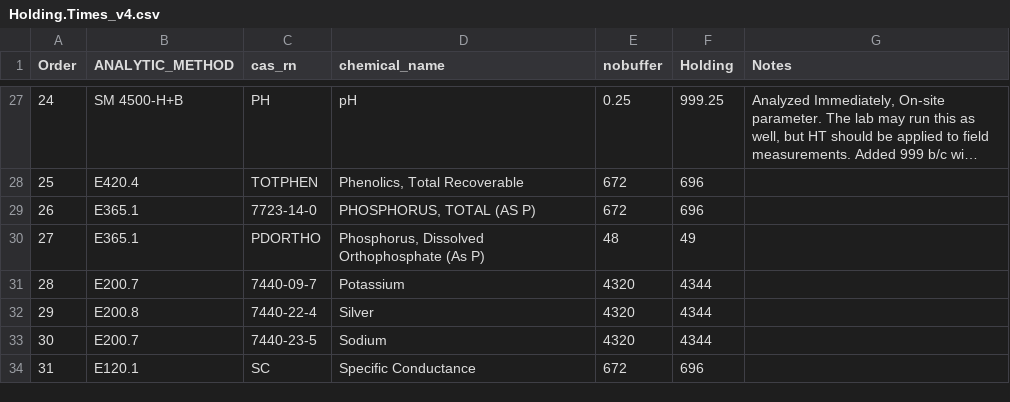
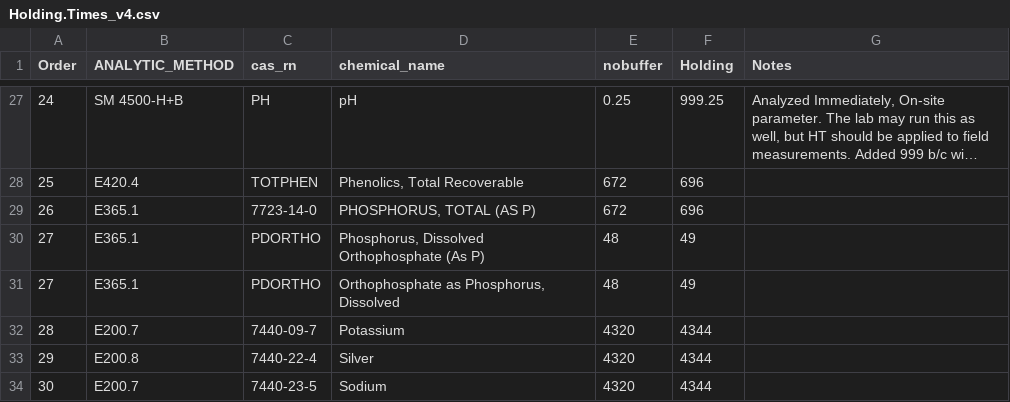
Before and after one commit to BWAM/QAQC, a CSV file: sections/data/Holding.Times_v4.csv, drawn as a sheet; only a part is shown, gaps mark what is left out; the shorter side is filled out with more unchanged rows; long unchanged cells end in ….

Commit message:
Added code for when sys_sample_code of duplicates uses "SEQ" (does not affect when this is not used). Added pheols to accuracy table and OPO4 variation to HT table. Updated getting.started files for SMAS use.

```diff
--- a/sections/data/Holding.Times_v4.csv
+++ b/sections/data/Holding.Times_v4.csv
@@ -30,2 +30,3 @@ Order,ANALYTIC_METHOD,cas_rn,chemical_name,nobuffer,Holding,Notes
 27,E365.1,PDORTHO,"Phosphorus, Dissolved Orthophosphate (As P)",48,49,
+27,E365.1,PDORTHO,"Orthophosphate as Phosphorus, Dissolved",48,49,
 28,E200.7,7440-09-7,Potassium,4320,4344,
```
Also changed, not shown: sections/data/param_pairs_accuracy_v2.csv, 4 other files.
